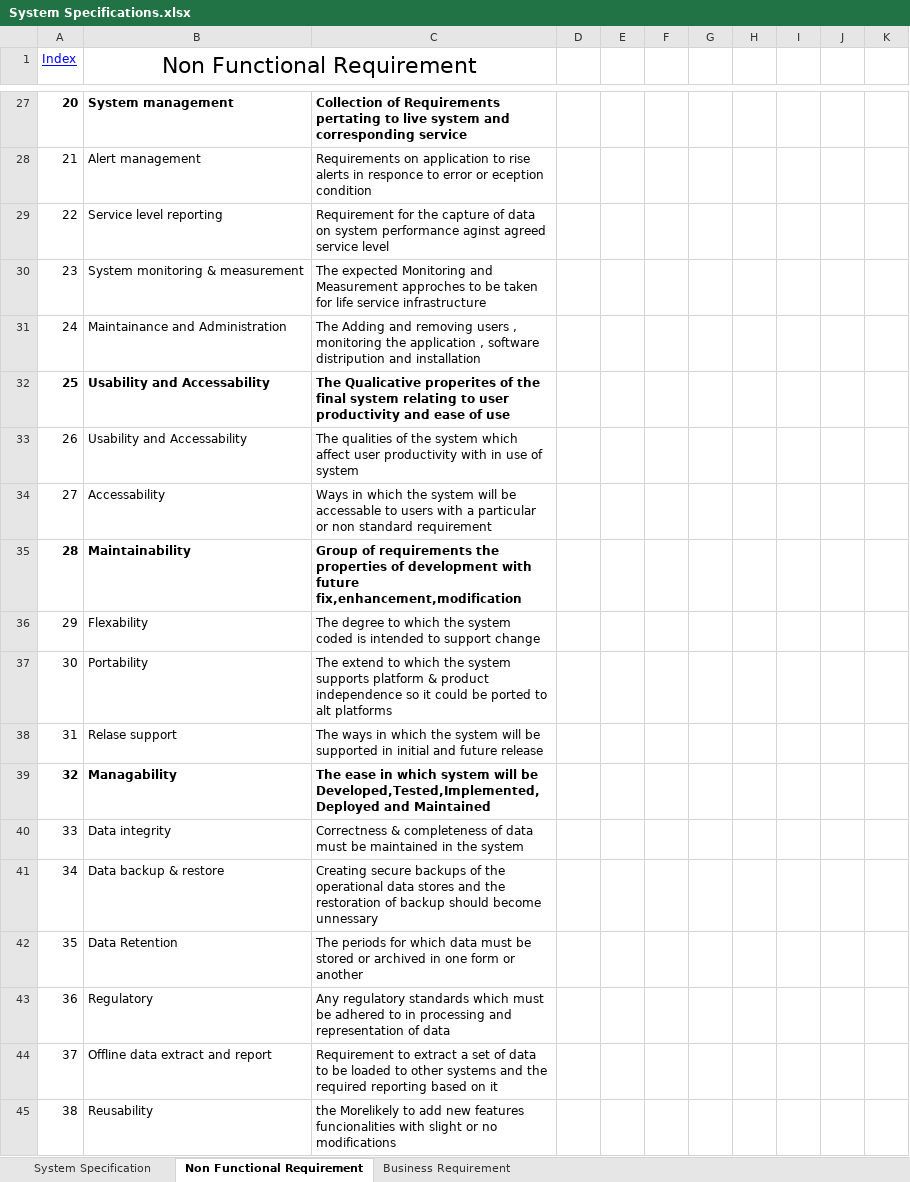
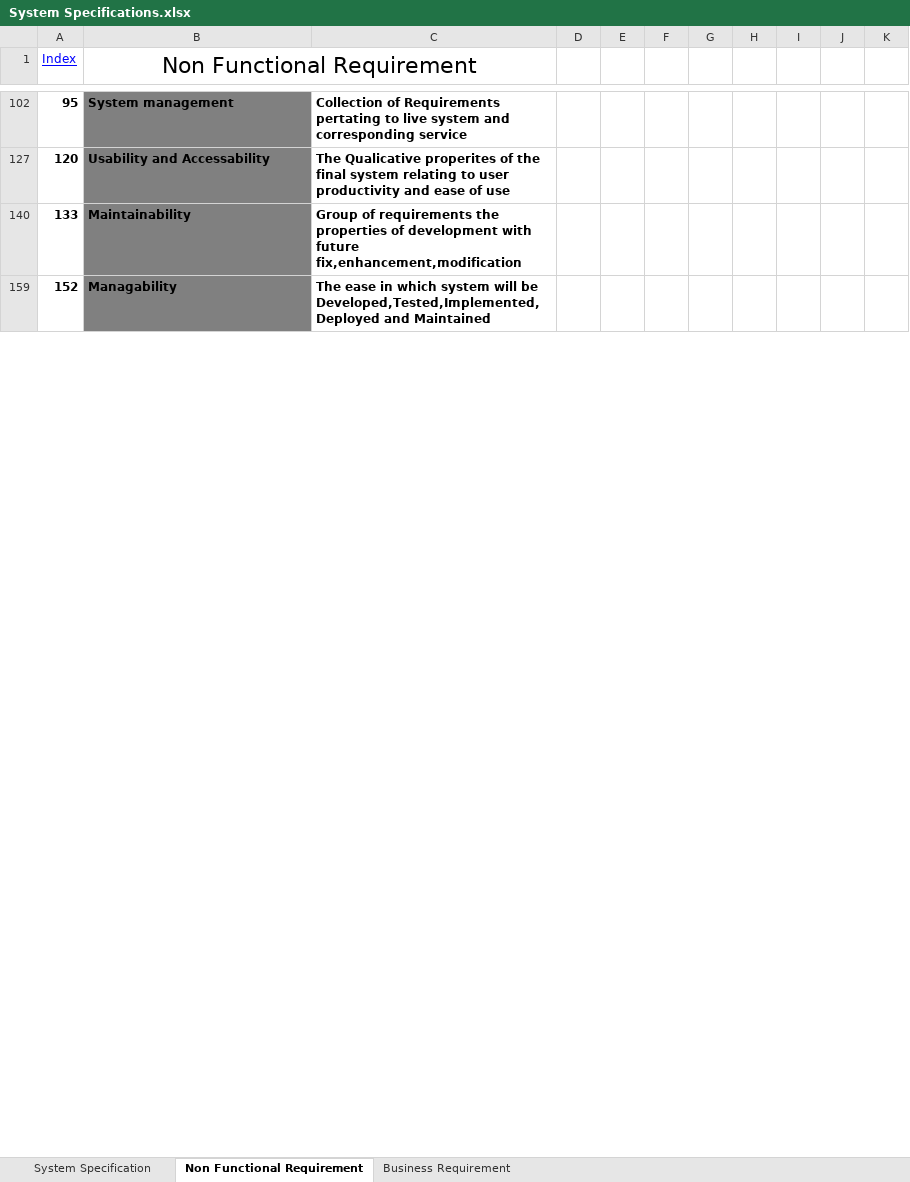
Before and after one commit to Joini/Task4, an Excel workbook: System Specifications.xlsx, sheet Non Functional Requirement, drawn as a sheet; only a part is shown, gaps mark what is left out; values as stored, in another font and other column widths than the file's, no borders; table styles not drawn; removed rows and columns are numbered as before the commit, all else as after; the diff covers the shown part only; the diff names each change by its address in the sheet, - before the commit and + after, or states it on an @@ line.

```diff
--- a/System Specifications.xlsx (sheet Non Functional Requirement)
+++ b/System Specifications.xlsx (sheet Non Functional Requirement)
-A102 (Index): 20
+A102 (Index): 95
-B102 fill: none
+B102 fill: #808080
-row 28: 21 | Alert management | Requirements on application to rise alerts in responce to error or eception condition
-row 29: 22 | Service level reporting | Requirement for the capture of data on system performance aginst agreed service level
-row 30: 23 | System monitoring & measurement | The expected Monitoring and Measurement approches to be taken for life service infrastructure
-row 31: 24 | Maintainance and Administration | The Adding and removing users , monitoring the application , software distripution and installation
-A127 (Index): 25
+A127 (Index): 120
-B127 fill: none
+B127 fill: #808080
-row 33: 26 | Usability and Accessability | The qualities of the system which affect user productivity with in use of system
-row 34: 27 | Accessability | Ways in which the system will be accessable to users with a particular or non standard requirement
-A140 (Index): 28
+A140 (Index): 133
-B140 fill: none
+B140 fill: #808080
-row 36: 29 | Flexability | The degree to which the system coded is intended to support change
-row 37: 30 | Portability | The extend to which the system supports platform & product independence so it could be ported to alt platforms
-row 38: 31 | Relase support | The ways in which the system will be supported in initial and future release
-A159 (Index): 32
+A159 (Index): 152
-B159 fill: none
+B159 fill: #808080
-row 40: 33 | Data integrity | Correctness & completeness of data must be maintained in the system
-row 41: 34 | Data backup & restore | Creating secure backups of the operational data stores and the restoration of backup should become unnessary
-row 42: 35 | Data Retention | The periods for which data must be stored or archived in one form or another
-row 43: 36 | Regulatory | Any regulatory standards which must be adhered to in processing and representation of data
-row 44: 37 | Offline data extract and report | Requirement to extract a set of data to be loaded to other systems and the required reporting based on it
-row 45: 38 | Reusability | the Morelikely to add new features funcionalities with slight or no modifications
```
Also changed, not shown: 24 removed rows, 1 hidden or unhidden row, 7 edited cells and cell formats elsewhere in this sheet, hidden cells.
